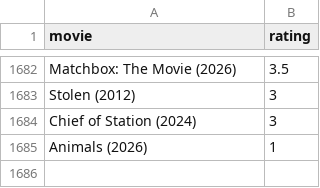
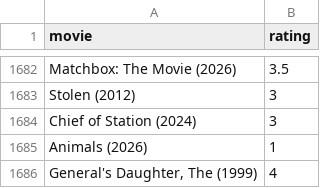
Before and after one commit to burakbayramli/kod, a CSV file: movpicks.csv, drawn as a sheet; only a part is shown, gaps mark what is left out.

```diff
--- a/movpicks.csv
+++ b/movpicks.csv
@@ -1685 +1685,2 @@ Chief of Station (2024),3
 Animals (2026),1
+"General's Daughter, The (1999)",4
```
Also changed, not shown: 1 other file.
